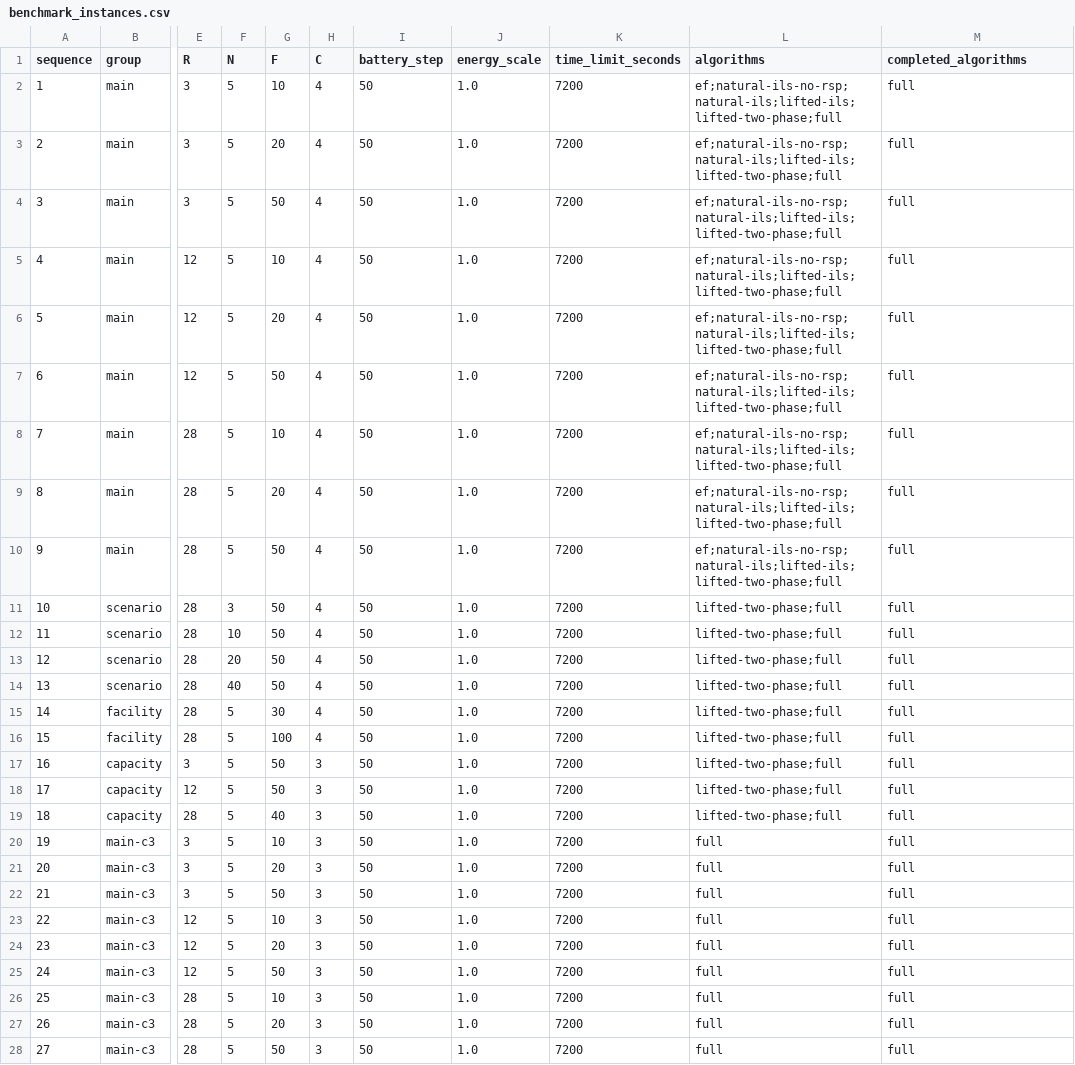
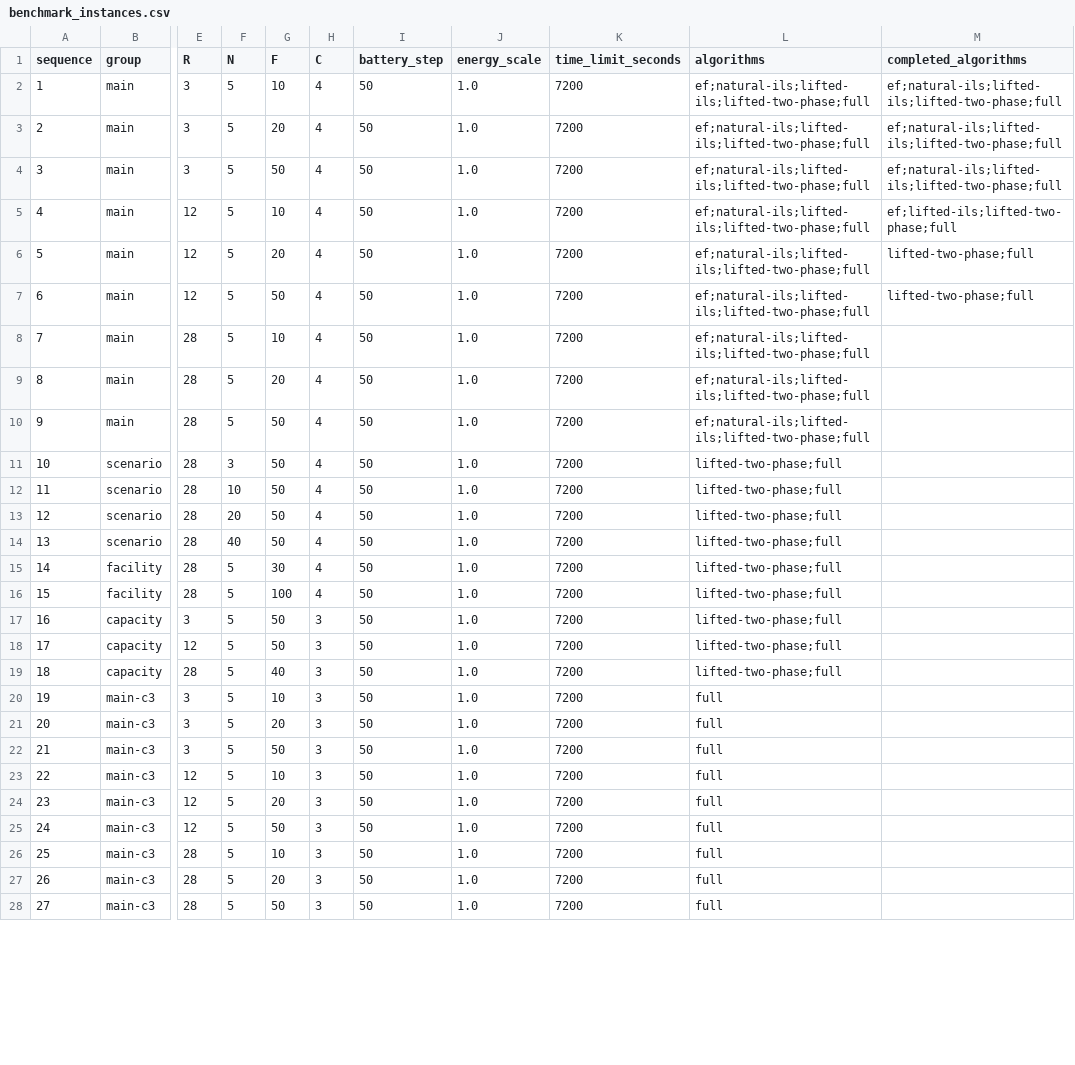
Before and after one commit to foangfangkeeke/Two_phase_for_IJOC, a CSV file: scripts/experiments/benchmark_instances.csv, drawn as a sheet; only a part is shown, gaps mark what is left out; the diff covers the shown part only; the diff names each change by its address in the sheet, - before the commit and + after, or states it on an @@ line.

Commit message:
Update benchmark execution plan

```diff
--- a/scripts/experiments/benchmark_instances.csv
+++ b/scripts/experiments/benchmark_instances.csv
-L2:L10 (algorithms): ef;natural-ils-no-rsp;natural-ils;lifted-ils;lifted-two-phase;full
+L2:L10 (algorithms): ef;natural-ils;lifted-ils;lifted-two-phase;full
-M2:M4 (completed_algorithms): full
+M2:M4 (completed_algorithms): ef;natural-ils;lifted-ils;lifted-two-phase;full
-M5 (completed_algorithms): full
+M5 (completed_algorithms): ef;lifted-ils;lifted-two-phase;full
-M6:M7 (completed_algorithms): full
+M6:M7 (completed_algorithms): lifted-two-phase;full
-M8:M28 (completed_algorithms): full
+M8:M28 (completed_algorithms): (empty)
```
Also changed, not shown: 4 edited cells elsewhere in this file, 2 other files.
